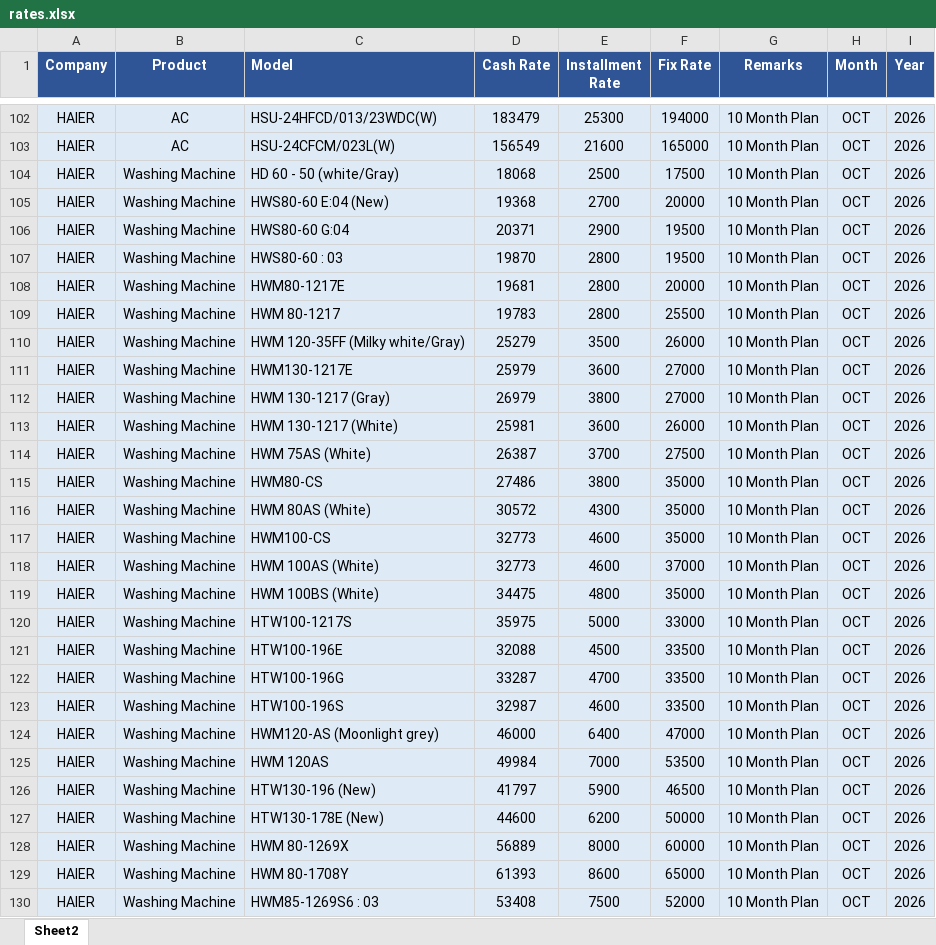
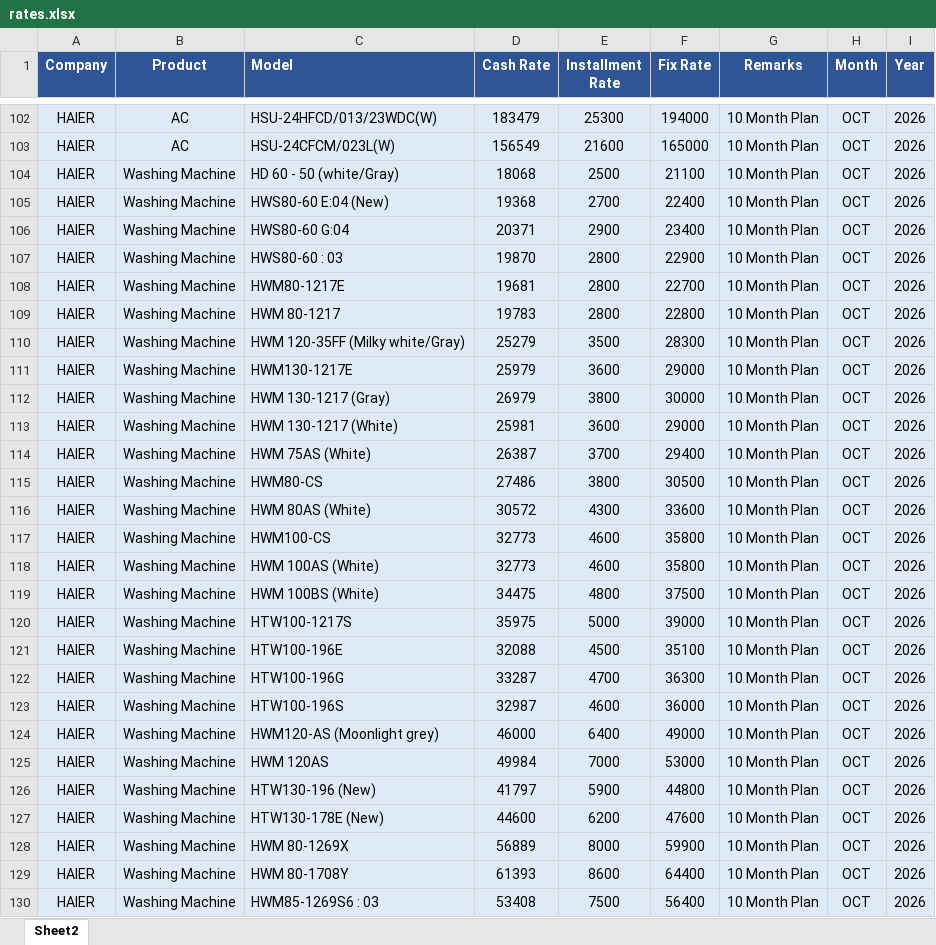
Before and after one commit to qge1983/Price, an Excel workbook: rates.xlsx, sheet Sheet2, drawn as a sheet; only a part is shown, gaps mark what is left out; values as stored, in another font and other column widths than the file's, no borders; the diff covers the shown part only; the diff names each change by its address in the sheet, - before the commit and + after, or states it on an @@ line.

Commit message:
Add files via upload

```diff
--- a/rates.xlsx (sheet Sheet2)
+++ b/rates.xlsx (sheet Sheet2)
-F104 (Fix Rate): 17500
+F104 (Fix Rate): 21100
-F105 (Fix Rate): 20000
+F105 (Fix Rate): 22400
-F106 (Fix Rate): 19500
+F106 (Fix Rate): 23400
-F107 (Fix Rate): 19500
+F107 (Fix Rate): 22900
-F108 (Fix Rate): 20000
+F108 (Fix Rate): 22700
-F109 (Fix Rate): 25500
+F109 (Fix Rate): 22800
-F110 (Fix Rate): 26000
+F110 (Fix Rate): 28300
-F111 (Fix Rate): 27000
+F111 (Fix Rate): 29000
-F112 (Fix Rate): 27000
+F112 (Fix Rate): 30000
-F113 (Fix Rate): 26000
+F113 (Fix Rate): 29000
-F114 (Fix Rate): 27500
+F114 (Fix Rate): 29400
-F115 (Fix Rate): 35000
+F115 (Fix Rate): 30500
-F116 (Fix Rate): 35000
+F116 (Fix Rate): 33600
-F117 (Fix Rate): 35000
+F117 (Fix Rate): 35800
-F118 (Fix Rate): 37000
+F118 (Fix Rate): 35800
-F119 (Fix Rate): 35000
+F119 (Fix Rate): 37500
-F120 (Fix Rate): 33000
+F120 (Fix Rate): 39000
-F121 (Fix Rate): 33500
+F121 (Fix Rate): 35100
-F122 (Fix Rate): 33500
+F122 (Fix Rate): 36300
-F123 (Fix Rate): 33500
+F123 (Fix Rate): 36000
-F124 (Fix Rate): 47000
+F124 (Fix Rate): 49000
-F125 (Fix Rate): 53500
+F125 (Fix Rate): 53000
-F126 (Fix Rate): 46500
+F126 (Fix Rate): 44800
-F127 (Fix Rate): 50000
+F127 (Fix Rate): 47600
-F128 (Fix Rate): 60000
+F128 (Fix Rate): 59900
-F129 (Fix Rate): 65000
+F129 (Fix Rate): 64400
-F130 (Fix Rate): 52000
+F130 (Fix Rate): 56400
```
Also changed, not shown: 55 edited cells elsewhere in this sheet.
